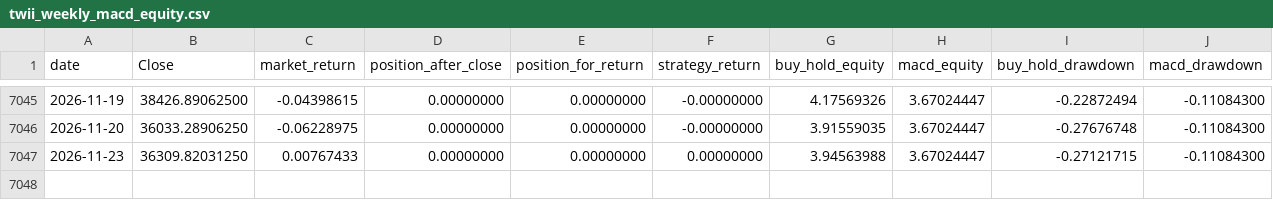
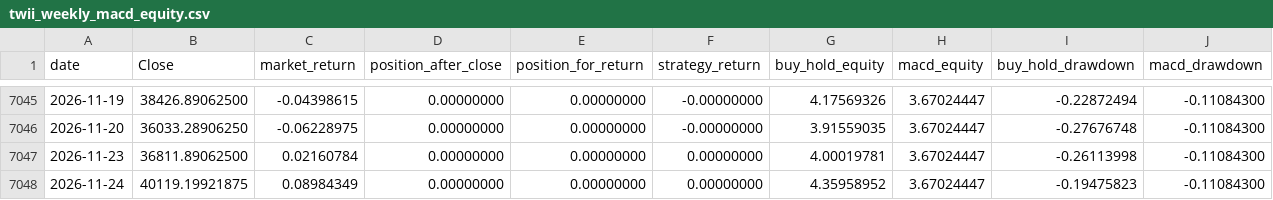
Before and after one commit to culolom/culolom-backtest, a CSV file: output/twii_weekly_macd_equity.csv, drawn as a sheet; only a part is shown, gaps mark what is left out.

```diff
--- a/output/twii_weekly_macd_equity.csv
+++ b/output/twii_weekly_macd_equity.csv
@@ -7046,2 +7046,3 @@
 2026-11-20,36033.28906250,-0.06228975,0.00000000,0.00000000,-0.00000000,3.91559035,3.67024447,-0.27676748,-0.11084300
-2026-11-23,36309.82031250,0.00767433,0.00000000,0.00000000,0.00000000,3.94563988,3.67024447,-0.27121715,-0.11084300
+2026-11-23,36811.89062500,0.02160784,0.00000000,0.00000000,0.00000000,4.00019781,3.67024447,-0.26113998,-0.11084300
+2026-11-24,40119.19921875,0.08984349,0.00000000,0.00000000,0.00000000,4.35958952,3.67024447,-0.19475823,-0.11084300
```
Also changed, not shown: 3 other files.
